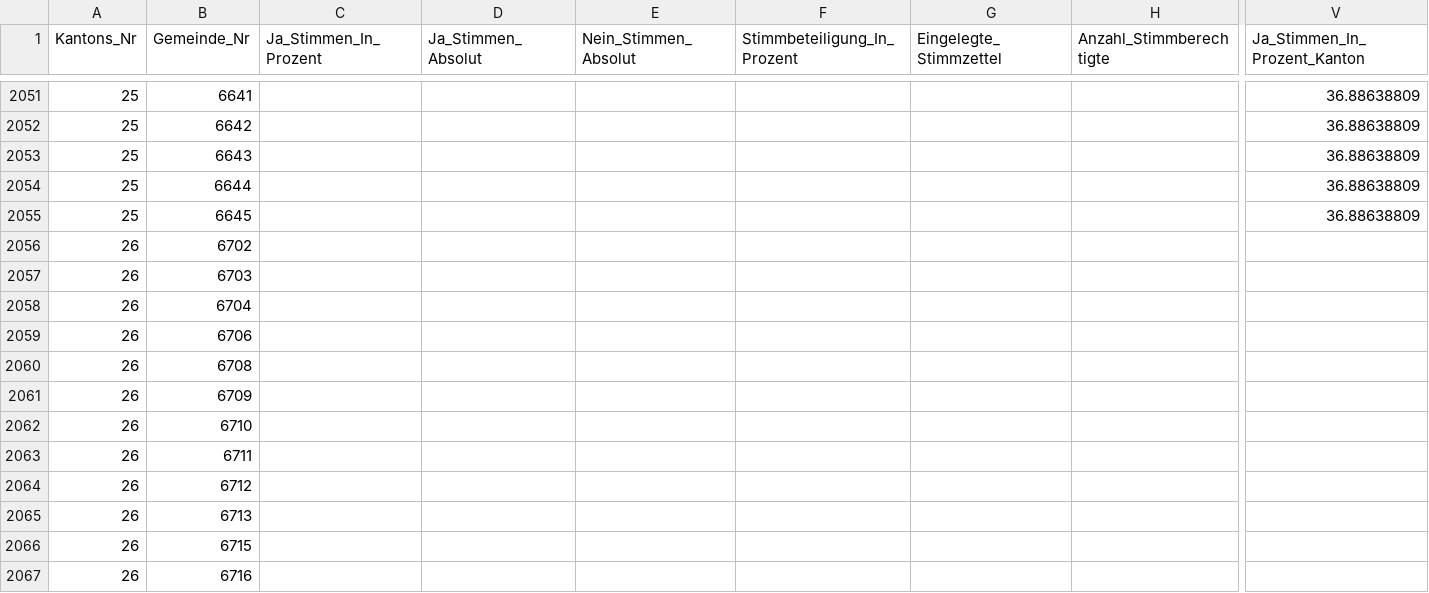
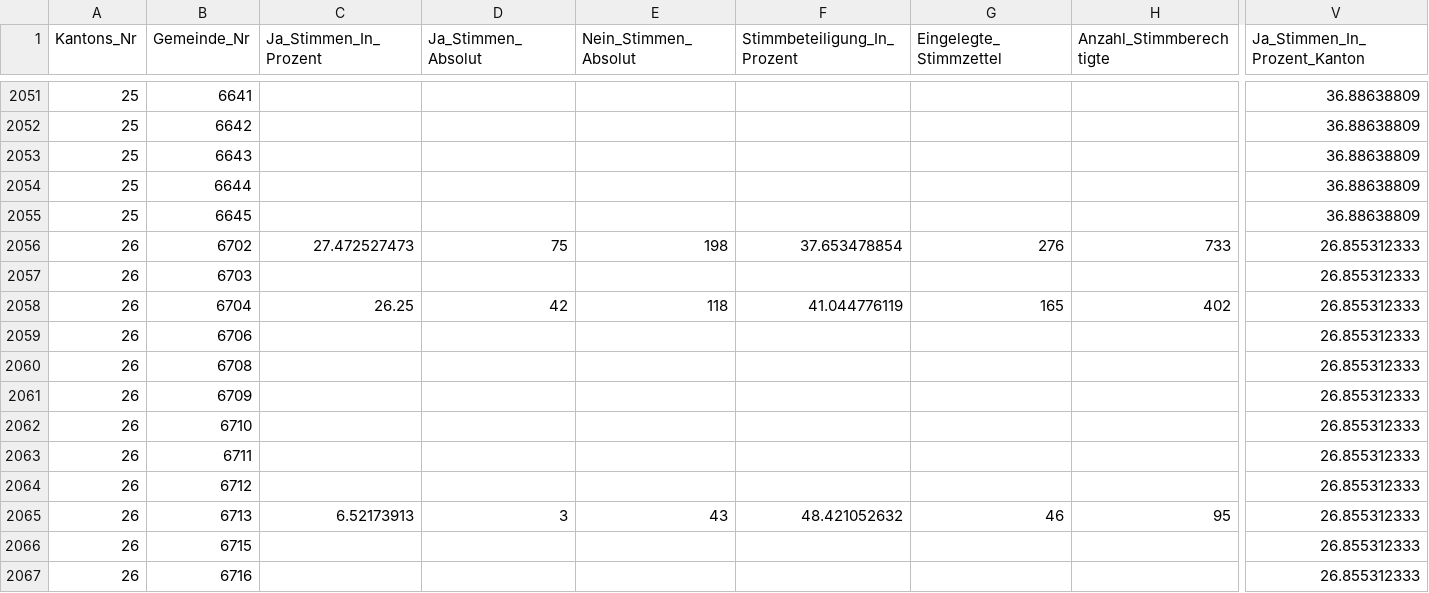
Before and after one commit to awp-finanznachrichten/lena_september2026, a CSV file: Output_Switzerland/CH_Ernaehrung_all_data.csv, drawn as a sheet; only a part is shown, gaps mark what is left out; the diff covers the shown part only; the diff names each change by its address in the sheet, - before the commit and + after, or states it on an @@ line.

```diff
--- a/Output_Switzerland/CH_Ernaehrung_all_data.csv
+++ b/Output_Switzerland/CH_Ernaehrung_all_data.csv
-C2056 (Ja_Stimmen_In_Prozent): (empty)
+C2056 (Ja_Stimmen_In_Prozent): 27.472527473
-D2056 (Ja_Stimmen_Absolut): (empty)
+D2056 (Ja_Stimmen_Absolut): 75
-E2056 (Nein_Stimmen_Absolut): (empty)
+E2056 (Nein_Stimmen_Absolut): 198
-F2056 (Stimmbeteiligung_In_Prozent): (empty)
+F2056 (Stimmbeteiligung_In_Prozent): 37.653478854
-G2056 (Eingelegte_Stimmzettel): (empty)
+G2056 (Eingelegte_Stimmzettel): 276
-H2056 (Anzahl_Stimmberechtigte): (empty)
+H2056 (Anzahl_Stimmberechtigte): 733
-V2056:V2067 (Ja_Stimmen_In_Prozent_Kanton): (empty)
+V2056:V2067 (Ja_Stimmen_In_Prozent_Kanton): 26.855312333
-C2058 (Ja_Stimmen_In_Prozent): (empty)
+C2058 (Ja_Stimmen_In_Prozent): 26.25
-D2058 (Ja_Stimmen_Absolut): (empty)
+D2058 (Ja_Stimmen_Absolut): 42
-E2058 (Nein_Stimmen_Absolut): (empty)
+E2058 (Nein_Stimmen_Absolut): 118
-F2058 (Stimmbeteiligung_In_Prozent): (empty)
+F2058 (Stimmbeteiligung_In_Prozent): 41.044776119
-G2058 (Eingelegte_Stimmzettel): (empty)
+G2058 (Eingelegte_Stimmzettel): 165
-H2058 (Anzahl_Stimmberechtigte): (empty)
+H2058 (Anzahl_Stimmberechtigte): 402
-C2065 (Ja_Stimmen_In_Prozent): (empty)
+C2065 (Ja_Stimmen_In_Prozent): 6.52173913
-D2065 (Ja_Stimmen_Absolut): (empty)
+D2065 (Ja_Stimmen_Absolut): 3
-E2065 (Nein_Stimmen_Absolut): (empty)
+E2065 (Nein_Stimmen_Absolut): 43
-F2065 (Stimmbeteiligung_In_Prozent): (empty)
+F2065 (Stimmbeteiligung_In_Prozent): 48.421052632
-G2065 (Eingelegte_Stimmzettel): (empty)
+G2065 (Eingelegte_Stimmzettel): 46
-H2065 (Anzahl_Stimmberechtigte): (empty)
+H2065 (Anzahl_Stimmberechtigte): 95
```
Also changed, not shown: 149 edited cells elsewhere in this file, Output_Cantons/JU_CH_Ernaehrung_dw_fr.csv, Output_Cantons/JU_CH_Neutralitaet_dw_fr.csv, 10 other files.
